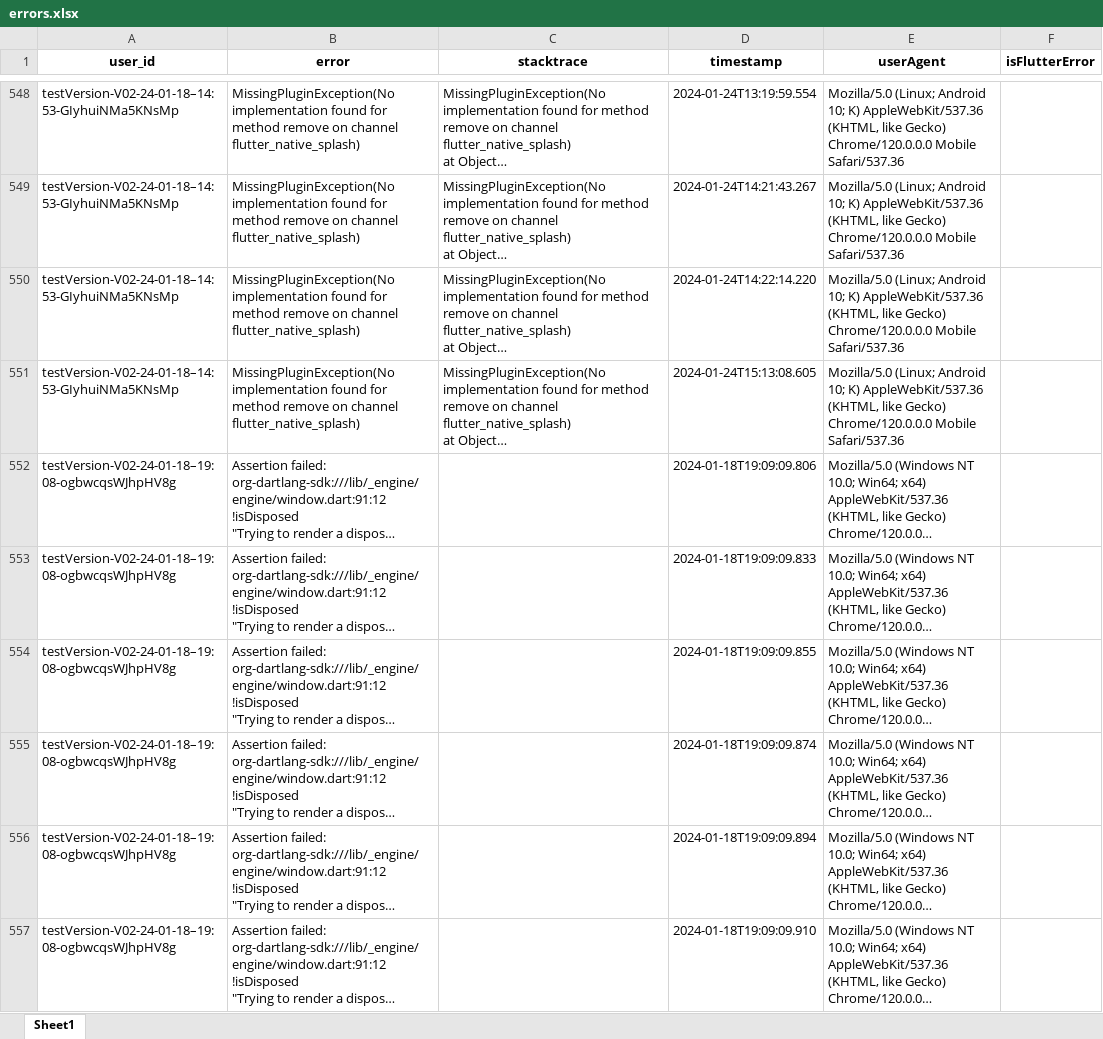
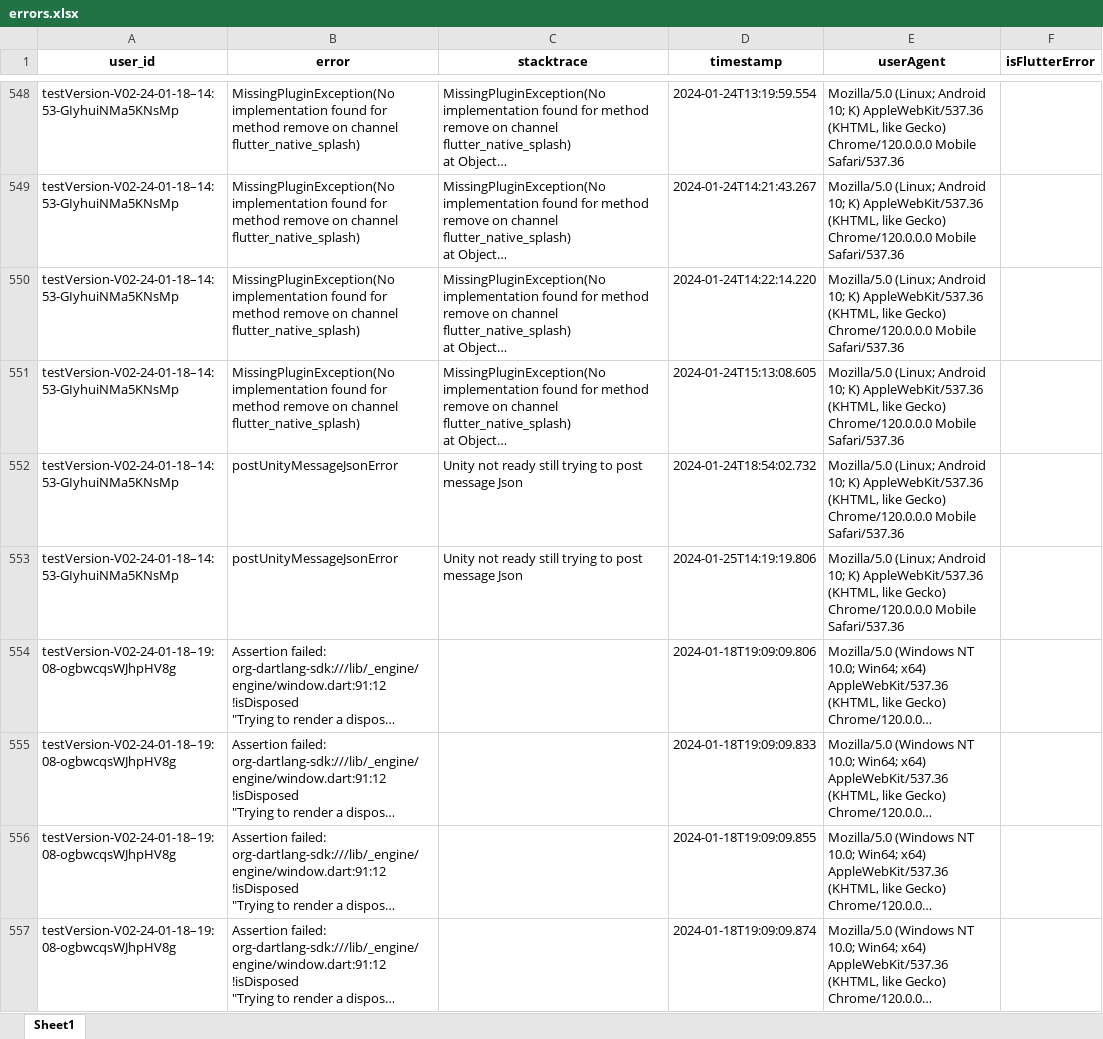
Before and after one commit to felpower/Projekt2_Flutter_Crush, an Excel workbook: generators/errors.xlsx, sheet Sheet1, drawn as a sheet; only a part is shown, gaps mark what is left out; the shorter side is filled out with more unchanged rows; long unchanged cells end in …; values as stored, in another font and other column widths than the file's, no borders; the diff covers the shown part only; the diff names each change by its address in the sheet, - before the commit and + after, or states it on an @@ line.

Commit message:
removed music from unity

```diff
--- a/generators/errors.xlsx (sheet Sheet1)
+++ b/generators/errors.xlsx (sheet Sheet1)
+row 552: testVersion-V02-24-01-18–14:53-GIyhuiNMa5KNsMp | postUnityMessageJsonError | Unity not ready still trying to post message Json | 2024-01-24T18:54:02.732 | Mozilla/5.0 (Linux; Android 10; K) AppleWebKit/537.36 (KHTML, like Gecko) Chrome/120.0.0.0 Mobile Safari/537.36
+row 553: testVersion-V02-24-01-18–14:53-GIyhuiNMa5KNsMp | postUnityMessageJsonError | Unity not ready still trying to post message Json | 2024-01-25T14:19:19.806 | Mozilla/5.0 (Linux; Android 10; K) AppleWebKit/537.36 (KHTML, like Gecko) Chrome/120.0.0.0 Mobile Safari/537.36
```
Also changed, not shown: 79 added rows elsewhere in this sheet, 57 other files.
